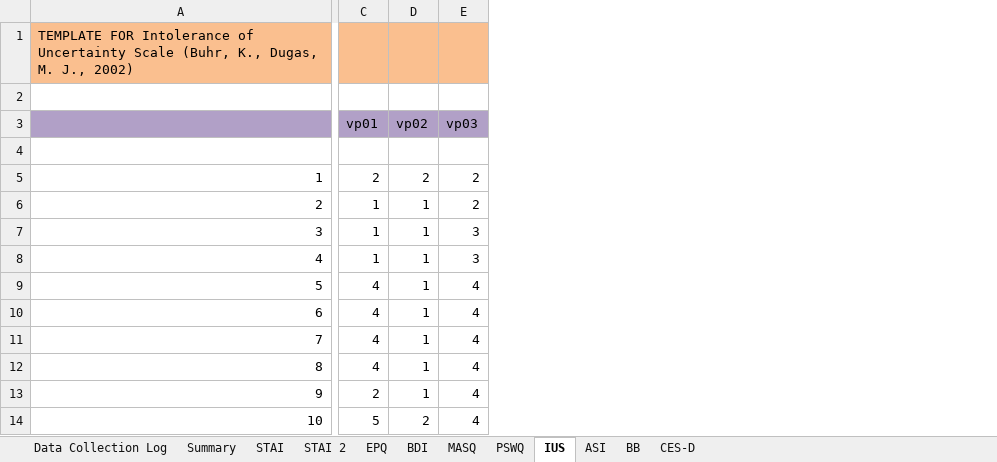
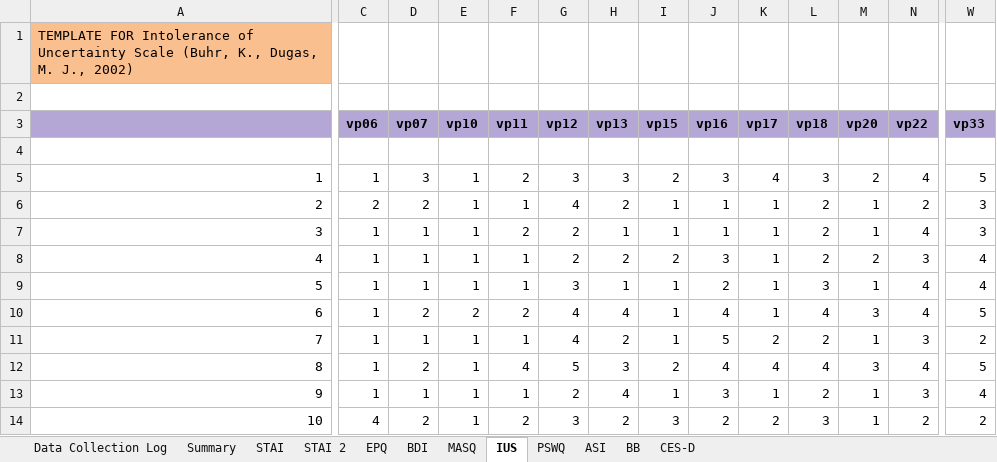
Before and after one commit to crgagne/ambi_gain_loss_shock, an Excel workbook: data/Data_Log_and_Questionnaires.xlsx, sheet IUS, drawn as a sheet; only a part is shown, gaps mark what is left out; values as stored, in another font and other column widths than the file's, no borders; charts and pictures not drawn; addresses are those after the commit; the diff covers the shown part only; the diff names each change by its address in the sheet, - before the commit and + after, or states it on an @@ line.

Commit message:
started trial analysis and updated trait excel sheets

```diff
--- a/data/Data_Log_and_Questionnaires.xlsx (sheet IUS)
+++ b/data/Data_Log_and_Questionnaires.xlsx (sheet IUS)
@@ sheet tab order changed: Data Collection Log | Summary | STAI | STAI 2 | EPQ | BDI | MASQ | IUS | PSWQ | ASI | BB | CES-D @@
+column C (vp06), rows 5-14: 1 | 2 | 1 | 1 | 1 | 1 | 1 | 1 | 1 | 4
+column D (vp07), rows 5-14: 3 | 2 | 1 | 1 | 1 | 2 | 1 | 2 | 1 | 2
+column E (vp10), rows 5-14: 1 | 1 | 1 | 1 | 1 | 2 | 1 | 1 | 1 | 1
+column F (vp11), rows 5-14: 2 | 1 | 2 | 1 | 1 | 2 | 1 | 4 | 1 | 2
+column G (vp12), rows 5-14: 3 | 4 | 2 | 2 | 3 | 4 | 4 | 5 | 2 | 3
+column H (vp13), rows 5-14: 3 | 2 | 1 | 2 | 1 | 4 | 2 | 3 | 4 | 2
+column I (vp15), rows 5-14: 2 | 1 | 1 | 2 | 1 | 1 | 1 | 2 | 1 | 3
+column K (vp17), rows 5-14: 4 | 1 | 1 | 1 | 1 | 1 | 2 | 4 | 1 | 2
+column L (vp18), rows 5-14: 3 | 2 | 2 | 2 | 3 | 4 | 2 | 4 | 2 | 3
+column N (vp22), rows 5-14: 4 | 2 | 4 | 3 | 4 | 4 | 3 | 4 | 3 | 2
-J1 fill: #FABF8F
+J1 fill: none
-M1 fill: #FABF8F
+M1 fill: none
-W1 fill: #FABF8F
+W1 fill: none
-J3: vp01
+J3: vp16
-J3 bold: off
+J3 bold: on
-M3: vp02
+M3: vp20
-M3 bold: off
+M3 bold: on
-W3: vp03
+W3: vp33
-W3 bold: off
+W3 bold: on
-J5 (vp16): 2
+J5 (vp16): 3
-W5 (vp33): 2
+W5 (vp33): 5
-W6 (vp33): 2
+W6 (vp33): 3
-J8 (vp16): 1
+J8 (vp16): 3
-M8 (vp20): 1
+M8 (vp20): 2
-W8 (vp33): 3
+W8 (vp33): 4
-J9 (vp16): 4
+J9 (vp16): 2
-M10 (vp20): 1
+M10 (vp20): 3
-W10 (vp33): 4
+W10 (vp33): 5
-J11 (vp16): 4
+J11 (vp16): 5
-W11 (vp33): 4
+W11 (vp33): 2
-M12 (vp20): 1
+M12 (vp20): 3
-W12 (vp33): 4
+W12 (vp33): 5
-J13 (vp16): 2
+J13 (vp16): 3
-J14 (vp16): 5
+J14 (vp16): 2
-M14 (vp20): 2
+M14 (vp20): 1
-W14 (vp33): 4
+W14 (vp33): 2
```
Also changed, not shown: 3 added rows, 3 removed rows, 12 added columns, 25 edited cells and cell formats elsewhere in this sheet, sheet Summary, sheet STAI 2, sheet MASQ, sheet PSWQ, sheet STAI, sheet BDI, 3 more sheets, formulas that keep their value, charts or pictures, 13 other files.
